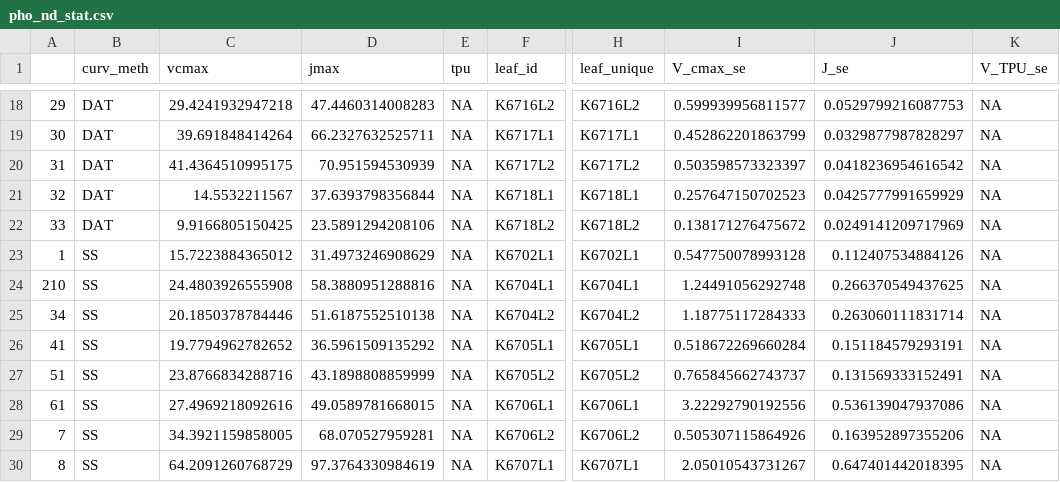
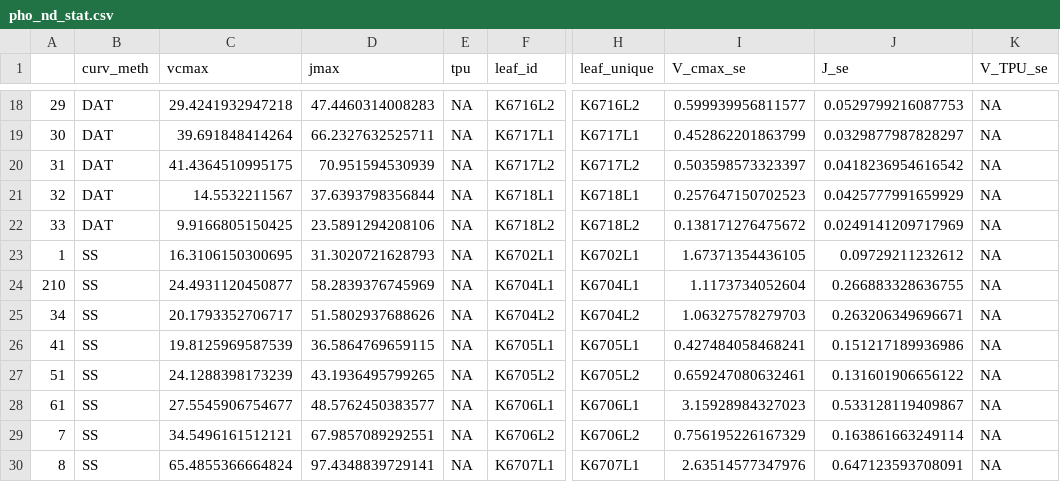
Before and after one commit to emmeliab/DAT_Proj, a CSV file: 5_Results/pho_nd_stat.csv, drawn as a sheet; only a part is shown, gaps mark what is left out; the diff covers the shown part only; the diff names each change by its address in the sheet, - before the commit and + after, or states it on an @@ line.

```diff
--- a/5_Results/pho_nd_stat.csv
+++ b/5_Results/pho_nd_stat.csv
-C23 (vcmax): 15.7223884365012
+C23 (vcmax): 16.3106150300695
-D23 (jmax): 31.4973246908629
+D23 (jmax): 31.3020721628793
-I23 (V_cmax_se): 0.547750078993128
+I23 (V_cmax_se): 1.67371354436105
-J23 (J_se): 0.112407534884126
+J23 (J_se): 0.09729211232612
-C24 (vcmax): 24.4803926555908
+C24 (vcmax): 24.4931120450877
-D24 (jmax): 58.3880951288816
+D24 (jmax): 58.2839376745969
-I24 (V_cmax_se): 1.24491056292748
+I24 (V_cmax_se): 1.1173734052604
-J24 (J_se): 0.266370549437625
+J24 (J_se): 0.266883328636755
-C25 (vcmax): 20.1850378784446
+C25 (vcmax): 20.1793352706717
-D25 (jmax): 51.6187552510138
+D25 (jmax): 51.5802937688626
-I25 (V_cmax_se): 1.18775117284333
+I25 (V_cmax_se): 1.06327578279703
-J25 (J_se): 0.263060111831714
+J25 (J_se): 0.263206349696671
-C26 (vcmax): 19.7794962782652
+C26 (vcmax): 19.8125969587539
-D26 (jmax): 36.5961509135292
+D26 (jmax): 36.5864769659115
-I26 (V_cmax_se): 0.518672269660284
+I26 (V_cmax_se): 0.427484058468241
-J26 (J_se): 0.151184579293191
+J26 (J_se): 0.151217189936986
-C27 (vcmax): 23.8766834288716
+C27 (vcmax): 24.1288398173239
-D27 (jmax): 43.1898808859999
+D27 (jmax): 43.1936495799265
-I27 (V_cmax_se): 0.765845662743737
+I27 (V_cmax_se): 0.659247080632461
-J27 (J_se): 0.131569333152491
+J27 (J_se): 0.131601906656122
-C28 (vcmax): 27.4969218092616
+C28 (vcmax): 27.5545906754677
-D28 (jmax): 49.0589781668015
+D28 (jmax): 48.5762450383577
-I28 (V_cmax_se): 3.22292790192556
+I28 (V_cmax_se): 3.15928984327023
-J28 (J_se): 0.536139047937086
+J28 (J_se): 0.533128119409867
-C29 (vcmax): 34.3921159858005
+C29 (vcmax): 34.5496161512121
-D29 (jmax): 68.070527959281
+D29 (jmax): 67.9857089292551
-I29 (V_cmax_se): 0.505307115864926
+I29 (V_cmax_se): 0.756195226167329
-J29 (J_se): 0.163952897355206
+J29 (J_se): 0.163861663249114
-C30 (vcmax): 64.2091260768729
+C30 (vcmax): 65.4855366664824
-D30 (jmax): 97.3764330984619
+D30 (jmax): 97.4348839729141
-I30 (V_cmax_se): 2.05010543731267
+I30 (V_cmax_se): 2.63514577347976
-J30 (J_se): 0.647401442018395
+J30 (J_se): 0.647123593708091
```
Also changed, not shown: 72 edited cells elsewhere in this file, 3_Clean_data/lf_diffs_summ_TPU.csv, 5_Results/pho_stat.csv, 8 other files.
